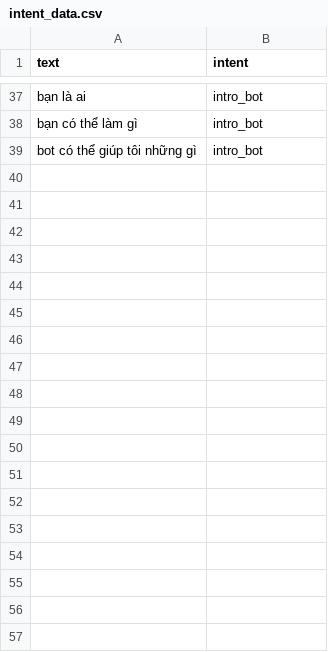
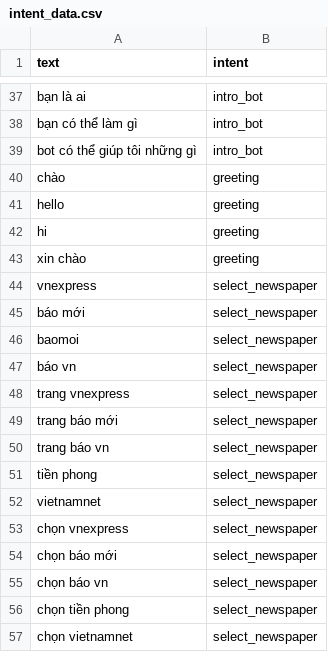
Before and after one commit to nguyenbac1110/trolydocbao, a CSV file: intent_data.csv, drawn as a sheet; only a part is shown, gaps mark what is left out; the diff names each change by its address in the sheet, - before the commit and + after, or states it on an @@ line.

```diff
--- a/intent_data.csv
+++ b/intent_data.csv
+row 40: chào | greeting
+row 41: hello | greeting
+row 42: hi | greeting
+row 43: xin chào | greeting
+row 44: vnexpress | select_newspaper
+row 45: báo mới | select_newspaper
+row 46: baomoi | select_newspaper
+row 47: báo vn | select_newspaper
+row 48: trang vnexpress | select_newspaper
+row 49: trang báo mới | select_newspaper
+row 50: trang báo vn | select_newspaper
+row 51: tiền phong | select_newspaper
+row 52: vietnamnet | select_newspaper
+row 53: chọn vnexpress | select_newspaper
+row 54: chọn báo mới | select_newspaper
+row 55: chọn báo vn | select_newspaper
+row 56: chọn tiền phong | select_newspaper
+row 57: chọn vietnamnet | select_newspaper
```
Also changed, not shown: 4 other files.
